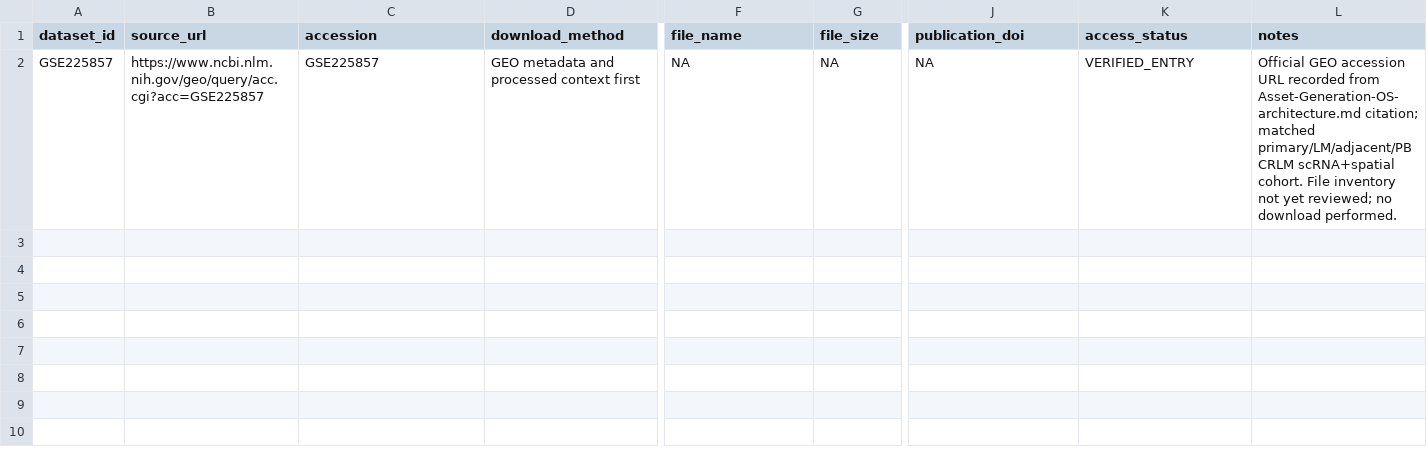
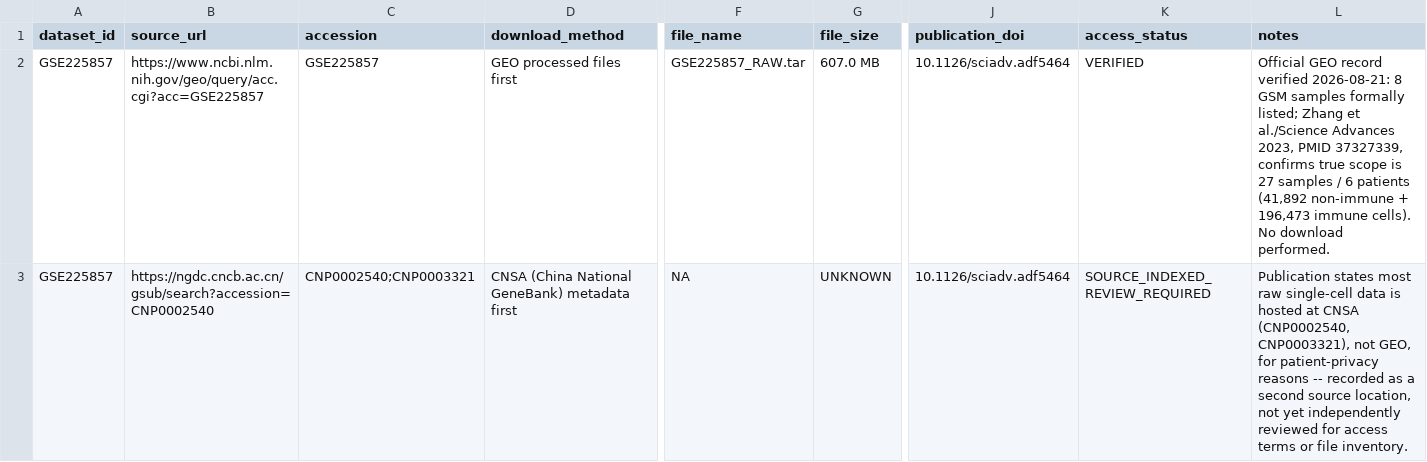
Before and after one commit to leezx/crc-unmet-need-therapeutic-atlas, a TSV file: DATA/registry/GSE225857/source_manifest.tsv, drawn as a sheet; only a part is shown, gaps mark what is left out; rows hold the shown columns only; the diff names each change by its address in the sheet, - before the commit and + after, or states it on an @@ line.

```diff
--- a/DATA/registry/GSE225857/source_manifest.tsv
+++ b/DATA/registry/GSE225857/source_manifest.tsv
-D2 (download_method): GEO metadata and processed context first
+D2 (download_method): GEO processed files first
-F2 (file_name): NA
+F2 (file_name): GSE225857_RAW.tar
-G2 (file_size): NA
+G2 (file_size): 607.0 MB
-J2 (publication_doi): NA
+J2 (publication_doi): 10.1126/sciadv.adf5464
-K2 (access_status): VERIFIED_ENTRY
+K2 (access_status): VERIFIED
-L2 (notes): Official GEO accession URL recorded from Asset-Generation-OS-architecture.md citation; matched primary/LM/adjacent/PB CRLM scRNA+spatial cohort. File inventory not yet reviewed; no download performed.
+L2 (notes): Official GEO record verified 2026-08-21: 8 GSM samples formally listed; Zhang et al./Science Advances 2023, PMID 37327339, confirms true scope is 27 samples / 6 patients (41,892 non-immune + 196,473 immune cells). No download performed.
+row 3: GSE225857 | https://ngdc.cncb.ac.cn/gsub/search?accession=CNP0002540 | CNP0002540;CNP0003321 | CNSA (China National GeneBank) metadata first | NA | UNKNOWN | 10.1126/sciadv.adf5464 | SOURCE_INDEXED_REVIEW_REQUIRED | Publication states most raw single-cell data is hosted at CNSA (CNP0002540, CNP0003321), not GEO, for patient-privacy reasons -- recorded as a second source location, not yet independently reviewed for access terms or file inventory.
```
Also changed, not shown: DATA/registry/CPTAC_COAD/no_file_inventory_disposition.tsv, DATA/registry/CPTAC_COAD/source_manifest.tsv, 33 other files.
